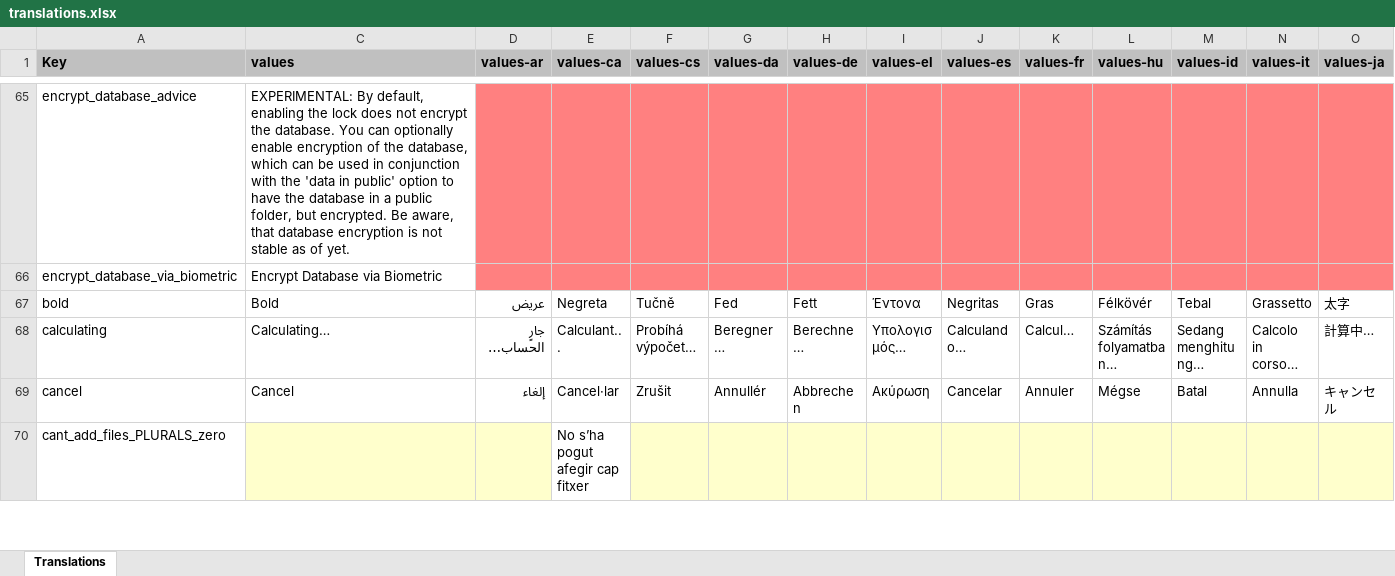
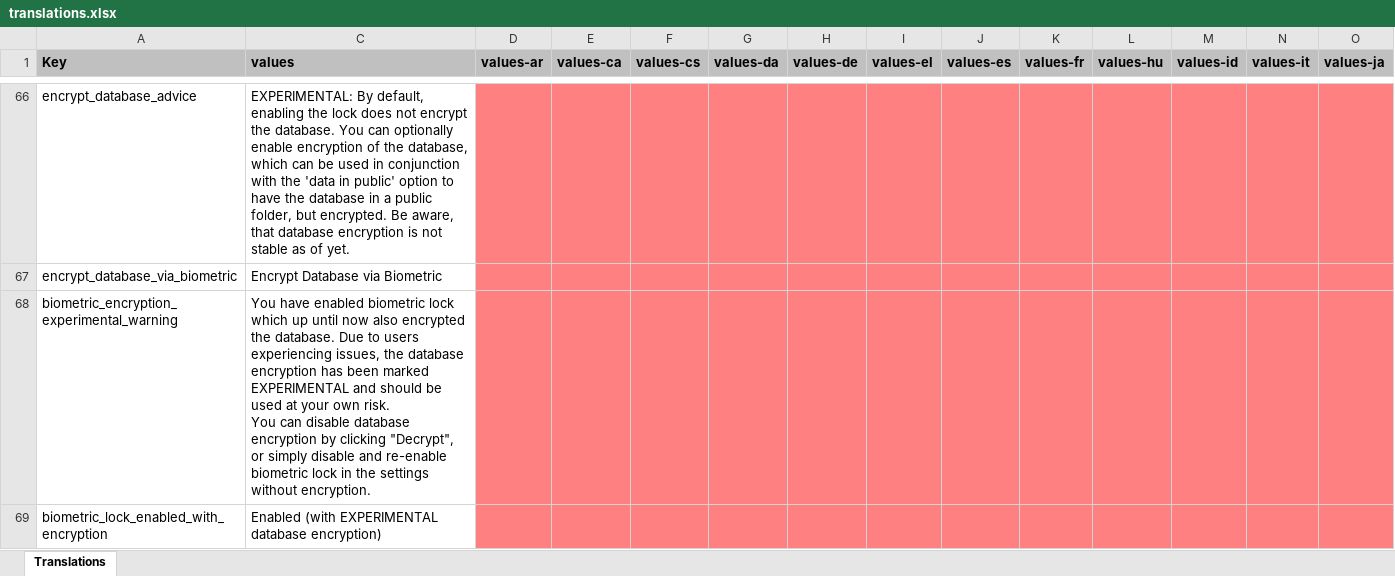
Before and after one commit to Crustack/NotallyX, an Excel workbook: app/translations.xlsx, sheet Translations, drawn as a sheet; only a part is shown, gaps mark what is left out; the shorter side is filled out with more unchanged rows; values as stored, in another font and other column widths than the file's, no borders; charts and pictures not drawn; rows hold the shown columns only; ↵ is a line break in a cell; the diff covers the shown part only; the diff names each change by its address in the sheet, - before the commit and + after, or states it on an @@ line.

Commit message:
Add data migration to check for experimental database encryption

```diff
--- a/app/translations.xlsx (sheet Translations)
+++ b/app/translations.xlsx (sheet Translations)
+row 68: biometric_encryption_experimental_warning | You have enabled biometric lock which up until now also encrypted the database. Due to users experiencing issues, the database encryption has been marked EXPERIMENTAL and should be used at your own risk. ↵ You can disable database encryption by clicking "Decrypt", or simply disable and re-enable biometric lock in the settings without encryption.
+row 69: biometric_lock_enabled_with_encryption | Enabled (with EXPERIMENTAL database encryption)
```
Also changed, not shown: 2 added rows elsewhere in this sheet, hidden cells, 13 other files.
